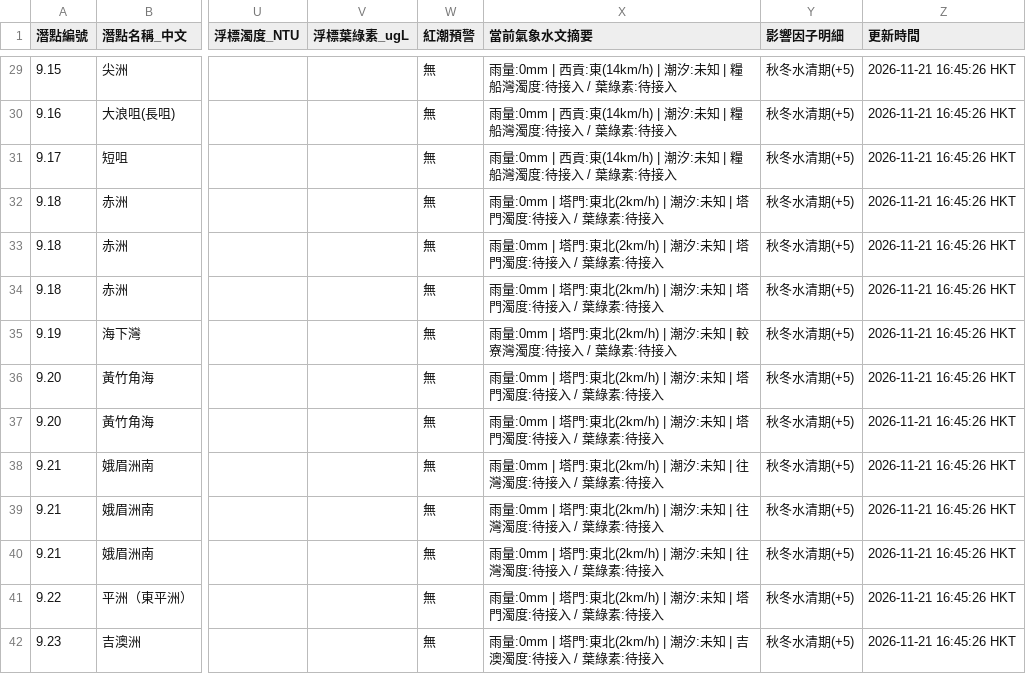
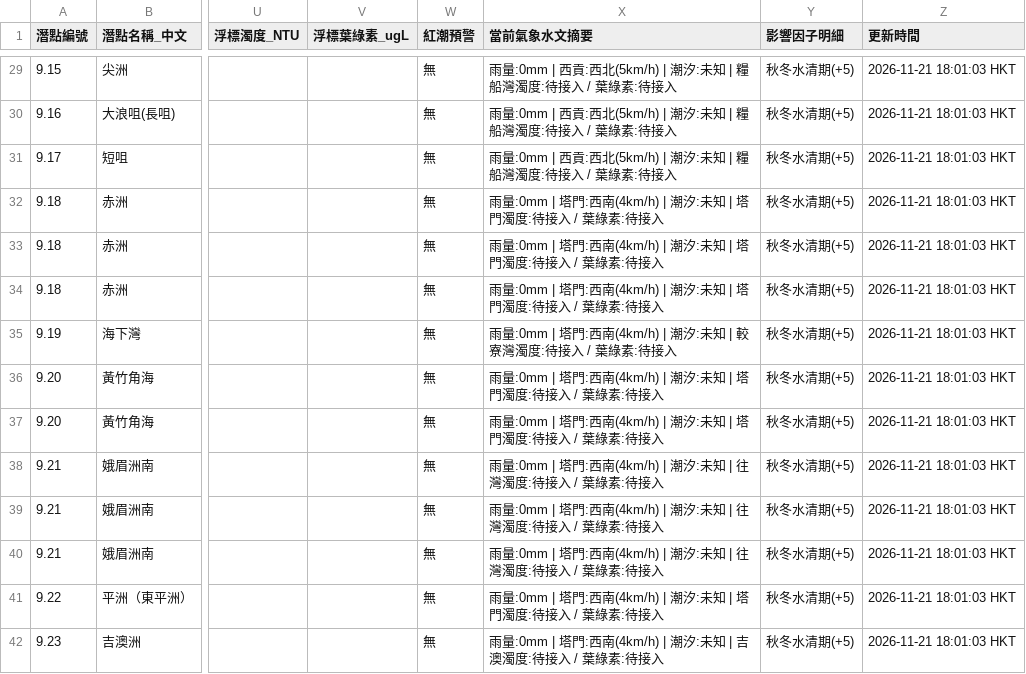
Before and after one commit to chanswc-sys/hk-56-divesites-live, a CSV file: live_visibility.csv, drawn as a sheet; only a part is shown, gaps mark what is left out; the diff covers the shown part only; the diff names each change by its address in the sheet, - before the commit and + after, or states it on an @@ line.

```diff
--- a/live_visibility.csv
+++ b/live_visibility.csv
-X29:X31 (當前氣象水文摘要): …| 西貢:東(14km/h) | 潮汐:…
+X29:X31 (當前氣象水文摘要): …| 西貢:西北(5km/h) | 潮汐:…
-Z29:Z42 (更新時間): 2026-11-21 16:45:26 HKT
+Z29:Z42 (更新時間): 2026-11-21 18:01:03 HKT
-X32:X34 (當前氣象水文摘要): …| 塔門:東北(2km/h) | 潮汐:…
+X32:X34 (當前氣象水文摘要): …| 塔門:西南(4km/h) | 潮汐:…
-X35 (當前氣象水文摘要): …| 塔門:東北(2km/h) | 潮汐:…
+X35 (當前氣象水文摘要): …| 塔門:西南(4km/h) | 潮汐:…
-X36:X37 (當前氣象水文摘要): …| 塔門:東北(2km/h) | 潮汐:…
+X36:X37 (當前氣象水文摘要): …| 塔門:西南(4km/h) | 潮汐:…
-X38:X40 (當前氣象水文摘要): …| 塔門:東北(2km/h) | 潮汐:…
+X38:X40 (當前氣象水文摘要): …| 塔門:西南(4km/h) | 潮汐:…
-X41 (當前氣象水文摘要): …| 塔門:東北(2km/h) | 潮汐:…
+X41 (當前氣象水文摘要): …| 塔門:西南(4km/h) | 潮汐:…
-X42 (當前氣象水文摘要): …| 塔門:東北(2km/h) | 潮汐:…
+X42 (當前氣象水文摘要): …| 塔門:西南(4km/h) | 潮汐:…
```
Also changed, not shown: 107 edited cells elsewhere in this file, 1 other file.
